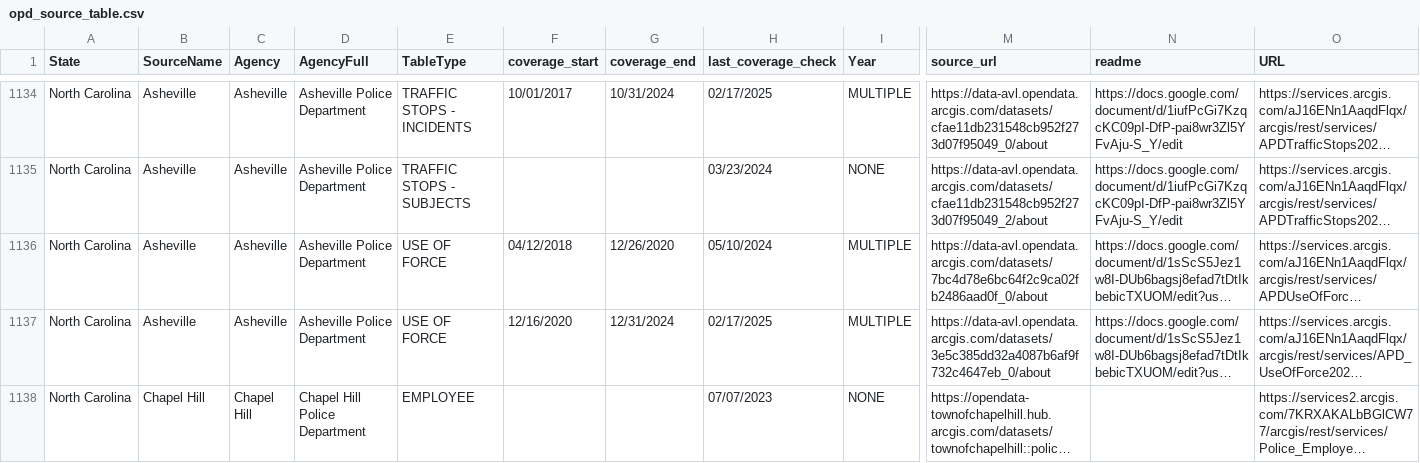
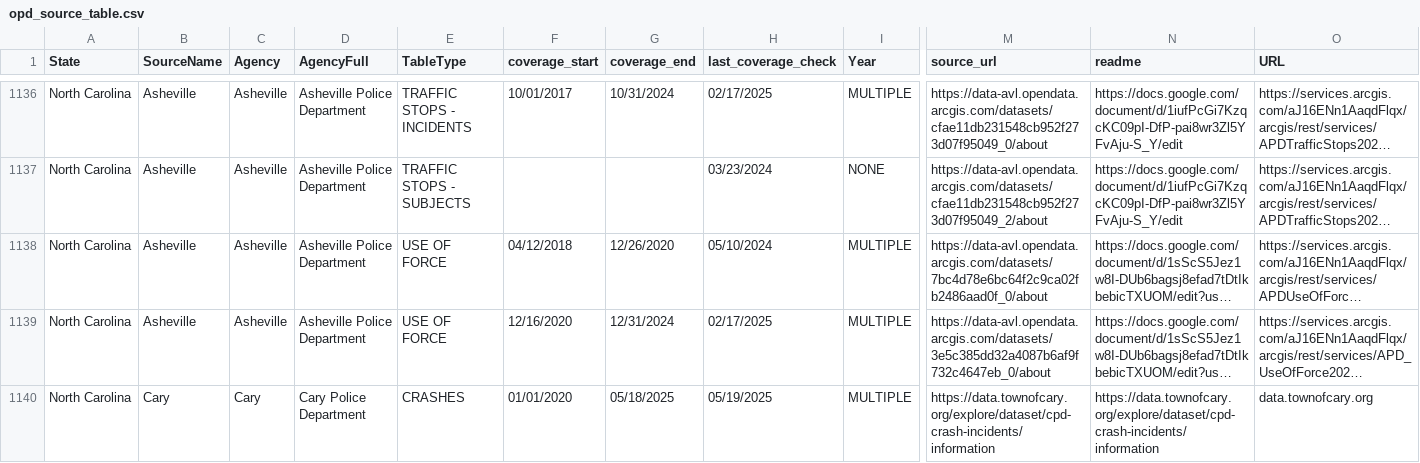
Before and after one commit to openpolicedata/opd-data, a CSV file: opd_source_table.csv, drawn as a sheet; only a part is shown, gaps mark what is left out; the shorter side is filled out with more unchanged rows; long unchanged cells end in …; rows hold the shown columns only; the diff covers the shown part only; the diff names each change by its address in the sheet, - before the commit and + after, or states it on an @@ line.

Commit message:
Adding Opendatasoft data. Closes openpolicedata/openpolicedata#336

```diff
--- a/opd_source_table.csv
+++ b/opd_source_table.csv
+row 1140: North Carolina | Cary | Cary | Cary Police Department | CRASHES | 01/01/2020 | 05/18/2025 | 05/19/2025 | MULTIPLE | https://data.townofcary.org/explore/dataset/cpd-crash-incidents/information | https://data.townofcary.org/explore/dataset/cpd-crash-incidents/information | data.townofcary.org
```
Also changed, not shown: 6 added rows elsewhere in this file, police_data_source_tracking.csv.
